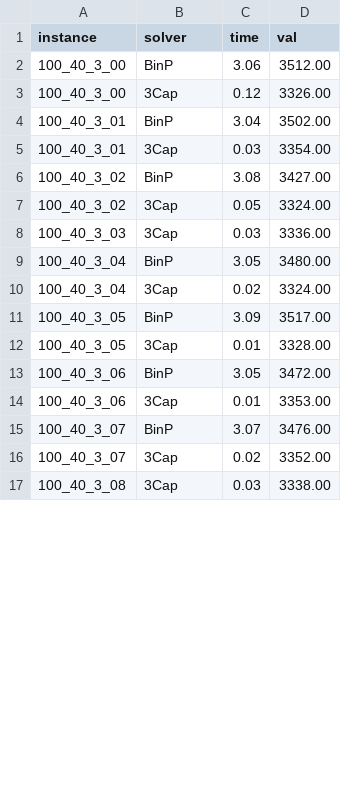
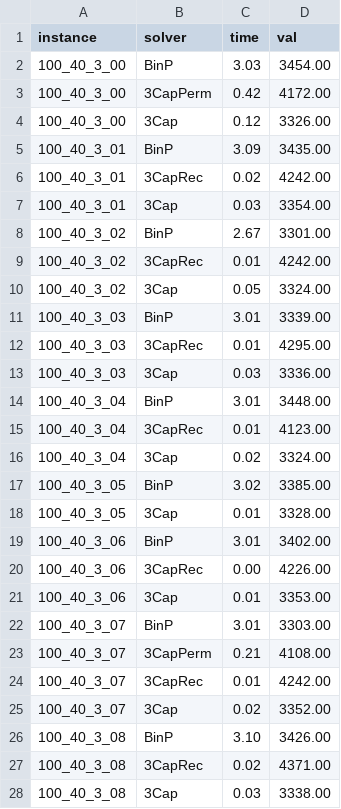
Before and after one commit to tbohne/bsc, a CSV file: StackingProblems/res/solutions/b=3_s/3s/solutions.csv, drawn as a sheet; only a part is shown; the diff covers the shown part only.

```diff
--- a/StackingProblems/res/solutions/b=3_s/3s/solutions.csv
+++ b/StackingProblems/res/solutions/b=3_s/3s/solutions.csv
@@ -1,17 +1,28 @@
 instance,solver,time,val
-100_40_3_00,BinP,3.06,3512.00
+100_40_3_00,BinP,3.03,3454.00
+100_40_3_00,3CapPerm,0.42,4172.00
 100_40_3_00,3Cap,0.12,3326.00
-100_40_3_01,BinP,3.04,3502.00
+100_40_3_01,BinP,3.09,3435.00
+100_40_3_01,3CapRec,0.02,4242.00
 100_40_3_01,3Cap,0.03,3354.00
-100_40_3_02,BinP,3.08,3427.00
+100_40_3_02,BinP,2.67,3301.00
+100_40_3_02,3CapRec,0.01,4242.00
 100_40_3_02,3Cap,0.05,3324.00
+100_40_3_03,BinP,3.01,3339.00
+100_40_3_03,3CapRec,0.01,4295.00
 100_40_3_03,3Cap,0.03,3336.00
-100_40_3_04,BinP,3.05,3480.00
+100_40_3_04,BinP,3.01,3448.00
+100_40_3_04,3CapRec,0.01,4123.00
 100_40_3_04,3Cap,0.02,3324.00
-100_40_3_05,BinP,3.09,3517.00
+100_40_3_05,BinP,3.02,3385.00
 100_40_3_05,3Cap,0.01,3328.00
-100_40_3_06,BinP,3.05,3472.00
+100_40_3_06,BinP,3.01,3402.00
+100_40_3_06,3CapRec,0.00,4226.00
 100_40_3_06,3Cap,0.01,3353.00
-100_40_3_07,BinP,3.07,3476.00
+100_40_3_07,BinP,3.01,3303.00
+100_40_3_07,3CapPerm,0.21,4108.00
+100_40_3_07,3CapRec,0.01,4242.00
 100_40_3_07,3Cap,0.02,3352.00
+100_40_3_08,BinP,3.10,3426.00
+100_40_3_08,3CapRec,0.02,4371.00
 100_40_3_08,3Cap,0.03,3338.00
```
Also changed, not shown: 14 added rows and 19 edited cells elsewhere in this file, 20 other files.
